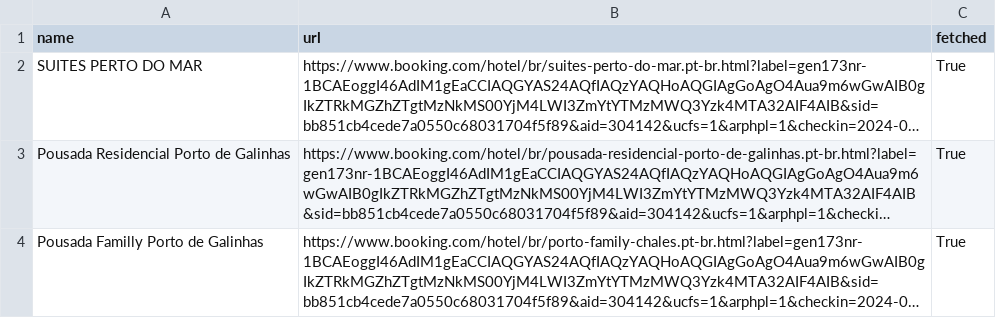
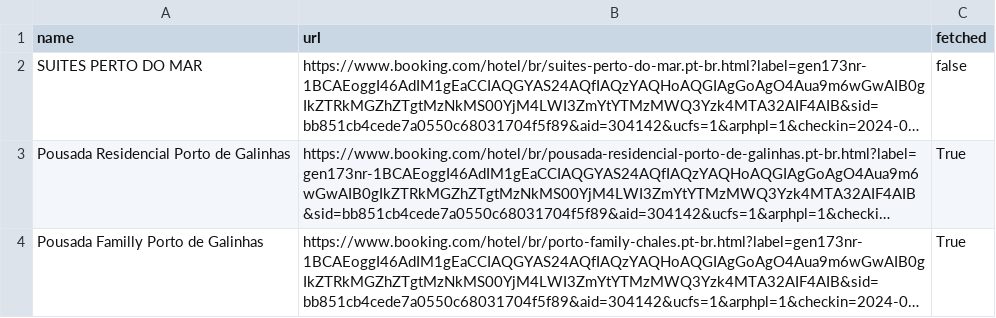
Before and after one commit to iacapuca/booking_scrapper, a CSV file: hotels.csv, drawn as a sheet; long unchanged cells end in …; the diff names each change by its address in the sheet, - before the commit and + after, or states it on an @@ line.

```diff
--- a/hotels.csv
+++ b/hotels.csv
-C2 (fetched): True
+C2 (fetched): false
```
Also changed, not shown: 4 other files.
